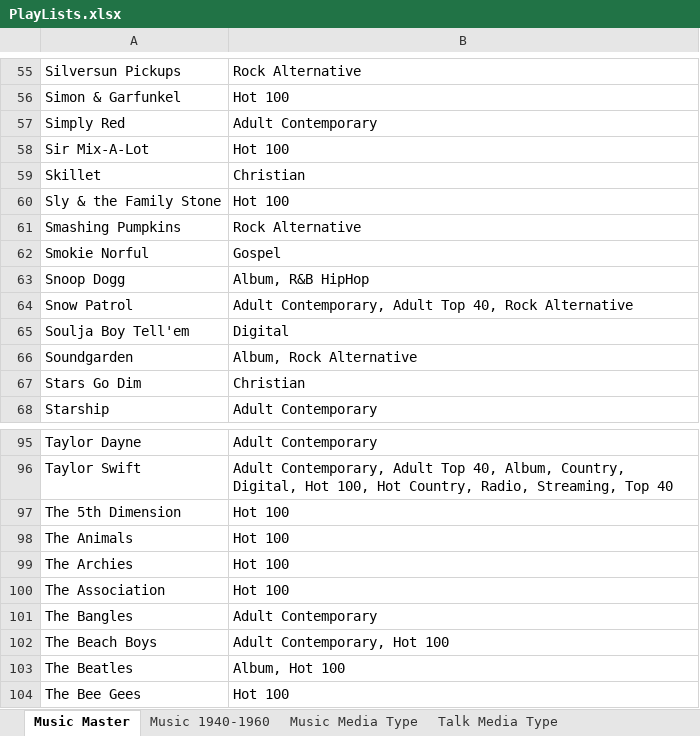
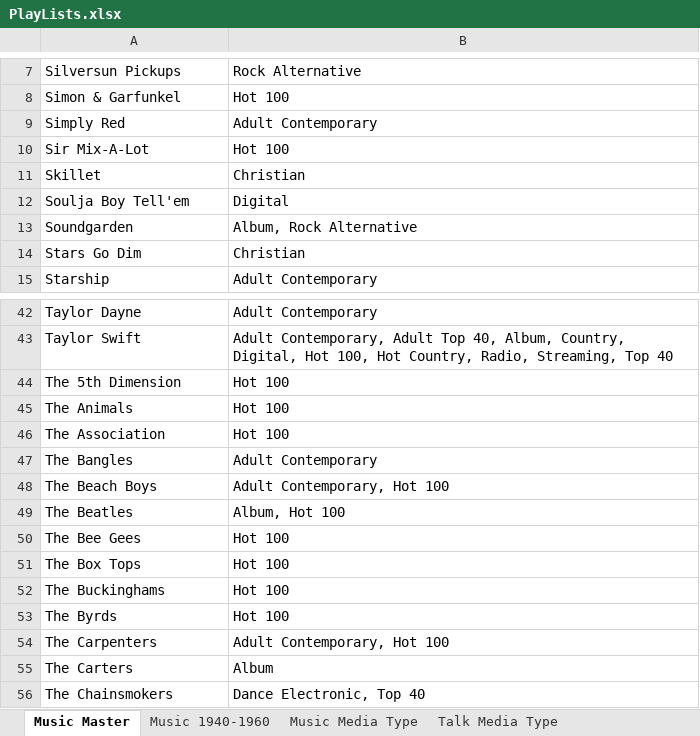
Before and after one commit to brianmcgrathnet/onlineradio, an Excel workbook: PlayLists.xlsx, sheet Music Master, drawn as a sheet; only a part is shown, gaps mark what is left out; the shorter side is filled out with more unchanged rows; values as stored, in another font and other column widths than the file's, no borders; the diff covers the shown part only; the diff names each change by its address in the sheet, - before the commit and + after, or states it on an @@ line.

```diff
--- a/PlayLists.xlsx (sheet Music Master)
+++ b/PlayLists.xlsx (sheet Music Master)
-row 60: Sly & the Family Stone | Hot 100
-row 61: Smashing Pumpkins | Rock Alternative
-row 62: Smokie Norful | Gospel
-row 63: Snoop Dogg | Album, R&B HipHop
-row 64: Snow Patrol | Adult Contemporary, Adult Top 40, Rock Alternative
-row 99: The Archies | Hot 100
```
Also changed, not shown: 48 removed rows elsewhere in this sheet, sheet Music Media Type.
